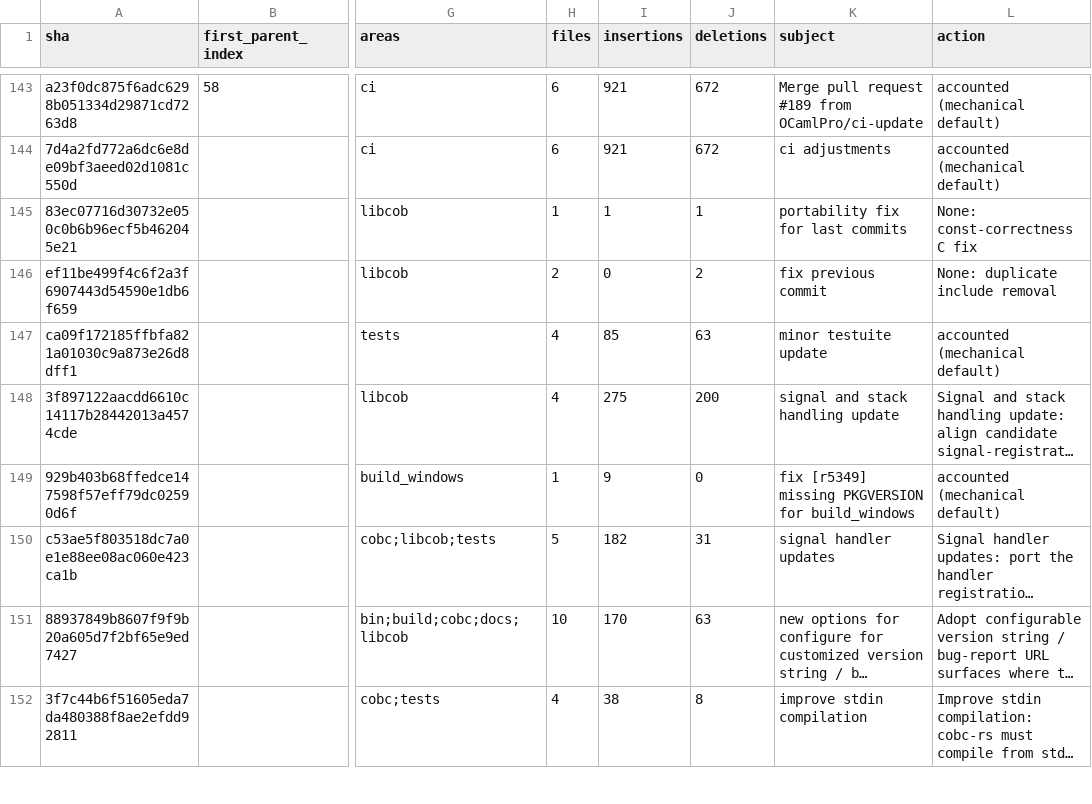
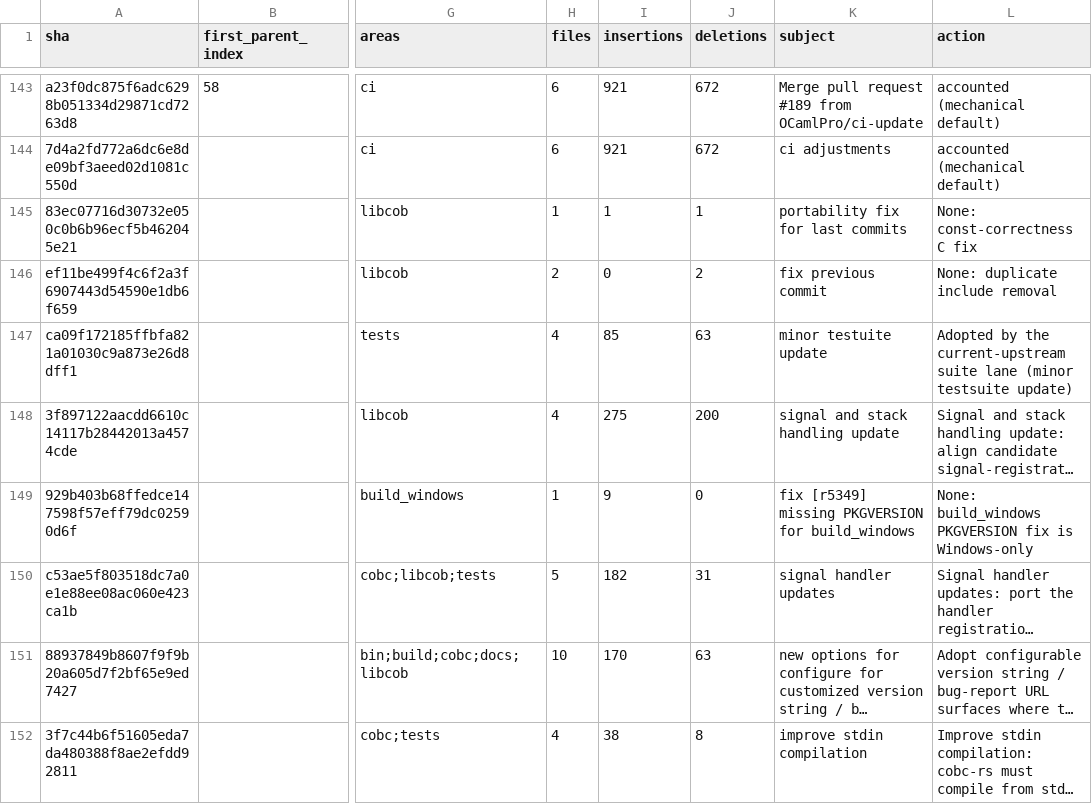
Before and after one commit to infinityabundance/gnucobol-rs, a CSV file: reports/upstream-sync/commit-atlas.csv, drawn as a sheet; only a part is shown, gaps mark what is left out; long unchanged cells end in …; the diff covers the shown part only; the diff names each change by its address in the sheet, - before the commit and + after, or states it on an @@ line.

Commit message:
atlas: record Phase-2 evidence for the config/copy custody batch
Evidence commit: 15d21a204 (config/*.conf sync + system copybooks).
Records evidence for upstream 1fa8db0d0 and a51ca02a68d5; lane-adopted
rows stay pending Phase 3.

```diff
--- a/reports/upstream-sync/commit-atlas.csv
+++ b/reports/upstream-sync/commit-atlas.csv
-L147 (action): accounted (mechanical default)
+L147 (action): Adopted by the current-upstream suite lane (minor testsuite update)
-L149 (action): accounted (mechanical default)
+L149 (action): None: build_windows PKGVERSION fix is Windows-only
```
Also changed, not shown: 30 edited cells elsewhere in this file, 5 other files.
